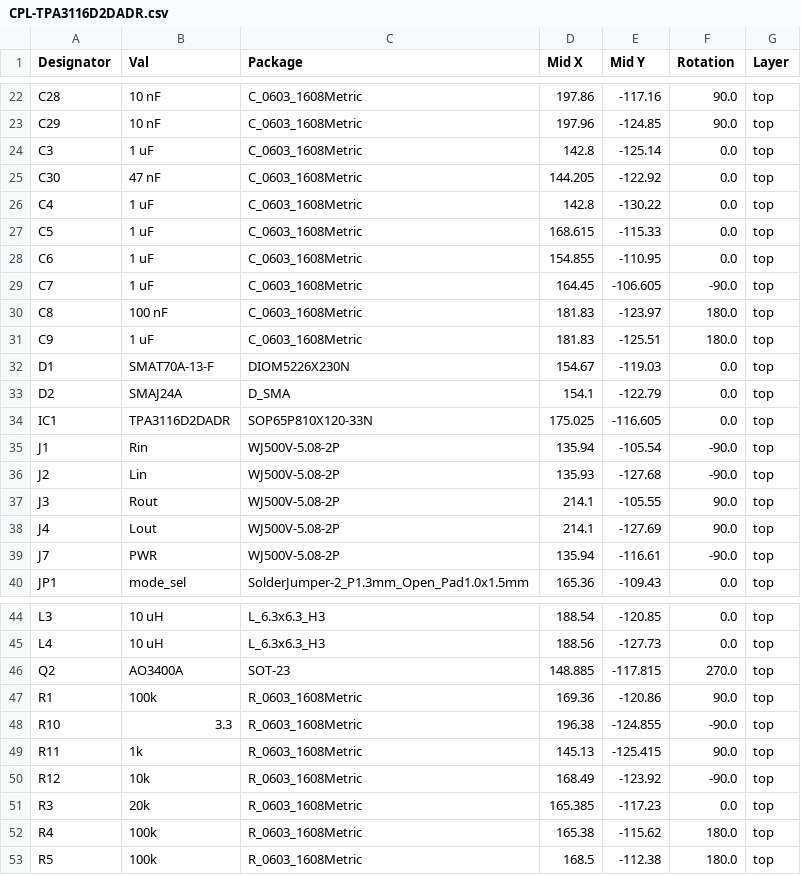
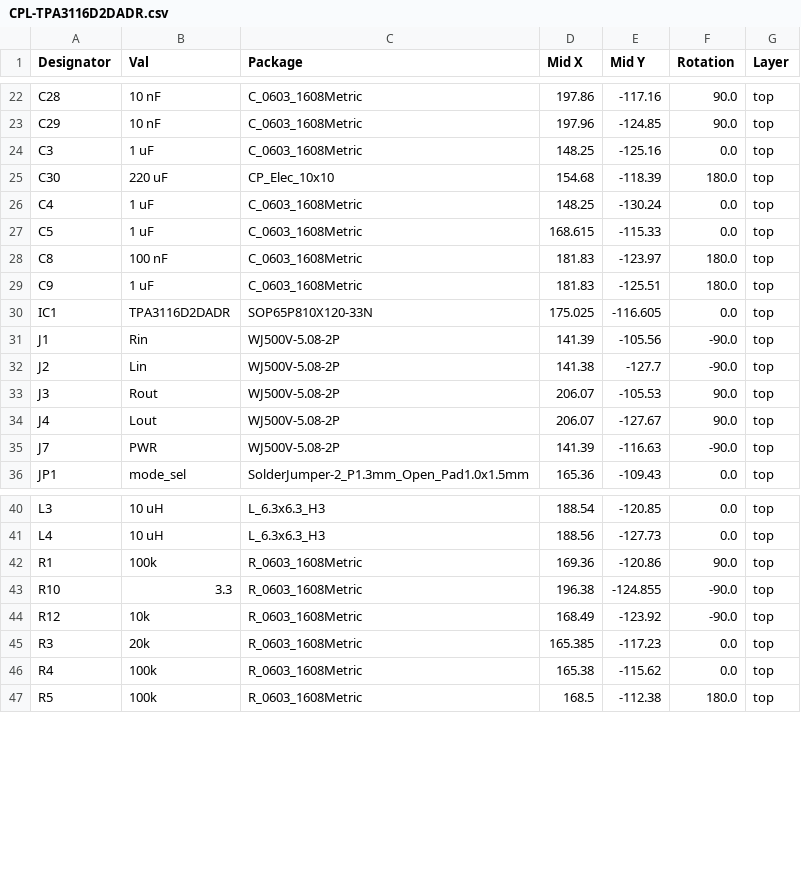
Before and after one commit to zOnlyKroks/pcb-consortium, a CSV file: AMP/TPA3116D2DADR/jlcpcb/production_files/CPL-TPA3116D2DADR.csv, drawn as a sheet; only a part is shown, gaps mark what is left out; the diff covers the shown part only.

```diff
--- a/AMP/TPA3116D2DADR/jlcpcb/production_files/CPL-TPA3116D2DADR.csv
+++ b/AMP/TPA3116D2DADR/jlcpcb/production_files/CPL-TPA3116D2DADR.csv
@@ -23,18 +23,14 @@ C28,10 nF,C_0603_1608Metric,197.86,-117.16,90.0,top
 C29,10 nF,C_0603_1608Metric,197.96,-124.85,90.0,top
-C3,1 uF,C_0603_1608Metric,142.8,-125.14,0.0,top
-C30,47 nF,C_0603_1608Metric,144.205,-122.92,0.0,top
-C4,1 uF,C_0603_1608Metric,142.8,-130.22,0.0,top
+C3,1 uF,C_0603_1608Metric,148.25,-125.16,0.0,top
+C30,220 uF,CP_Elec_10x10,154.68,-118.39,180.0,top
+C4,1 uF,C_0603_1608Metric,148.25,-130.24,0.0,top
 C5,1 uF,C_0603_1608Metric,168.615,-115.33,0.0,top
-C6,1 uF,C_0603_1608Metric,154.855,-110.95,0.0,top
-C7,1 uF,C_0603_1608Metric,164.45,-106.605,-90.0,top
 C8,100 nF,C_0603_1608Metric,181.83,-123.97,180.0,top
 C9,1 uF,C_0603_1608Metric,181.83,-125.51,180.0,top
-D1,SMAT70A-13-F,DIOM5226X230N,154.67,-119.03,0.0,top
-D2,SMAJ24A,D_SMA,154.1,-122.79,0.0,top
 IC1,TPA3116D2DADR,SOP65P810X120-33N,175.025,-116.605,0.0,top
-J1,Rin,WJ500V-5.08-2P,135.94,-105.54,-90.0,top
-J2,Lin,WJ500V-5.08-2P,135.93,-127.68,-90.0,top
-J3,Rout,WJ500V-5.08-2P,214.1,-105.55,90.0,top
-J4,Lout,WJ500V-5.08-2P,214.1,-127.69,90.0,top
-J7,PWR,WJ500V-5.08-2P,135.94,-116.61,-90.0,top
+J1,Rin,WJ500V-5.08-2P,141.39,-105.56,-90.0,top
+J2,Lin,WJ500V-5.08-2P,141.38,-127.7,-90.0,top
+J3,Rout,WJ500V-5.08-2P,206.07,-105.53,90.0,top
+J4,Lout,WJ500V-5.08-2P,206.07,-127.67,90.0,top
+J7,PWR,WJ500V-5.08-2P,141.39,-116.63,-90.0,top
 JP1,mode_sel,SolderJumper-2_P1.3mm_Open_Pad1.0x1.5mm,165.36,-109.43,0.0,top
@@ -45,9 +41,7 @@ L3,10 uH,L_6.3x6.3_H3,188.54,-120.85,0.0,top
 L4,10 uH,L_6.3x6.3_H3,188.56,-127.73,0.0,top
-Q2,AO3400A,SOT-23,148.885,-117.815,270.0,top
 R1,100k,R_0603_1608Metric,169.36,-120.86,90.0,top
 R10,3.3,R_0603_1608Metric,196.38,-124.855,-90.0,top
-R11,1k,R_0603_1608Metric,145.13,-125.415,90.0,top
 R12,10k,R_0603_1608Metric,168.49,-123.92,-90.0,top
 R3,20k,R_0603_1608Metric,165.385,-117.23,0.0,top
-R4,100k,R_0603_1608Metric,165.38,-115.62,180.0,top
+R4,100k,R_0603_1608Metric,165.38,-115.62,0.0,top
 R5,100k,R_0603_1608Metric,168.5,-112.38,180.0,top
```
Also changed, not shown: 2 removed rows and 4 edited cells elsewhere in this file, AMP/TPA3116D2DADR/jlcpcb/production_files/BOM-TPA3116D2DADR.csv, 47 other files.
